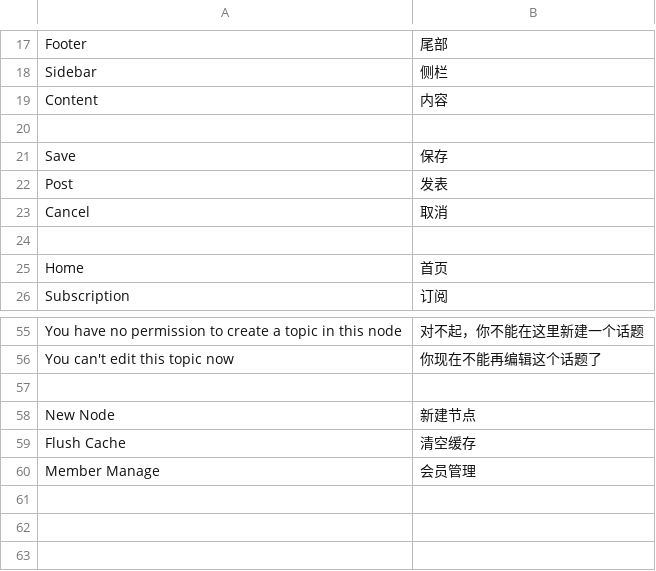
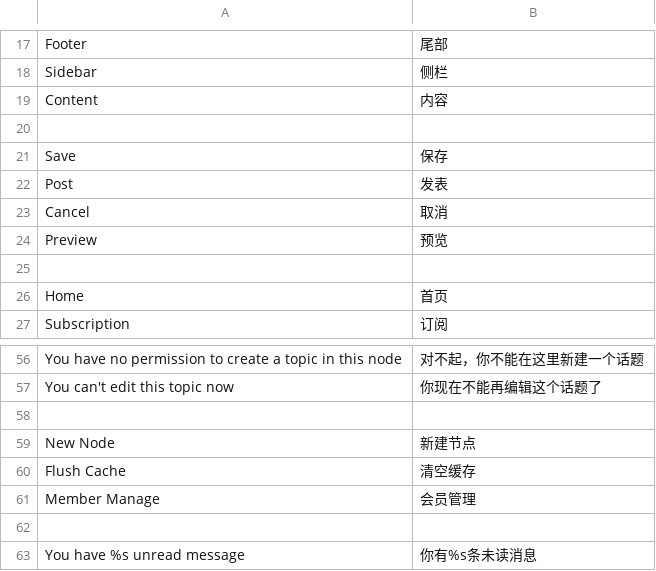
Before and after one commit to pythoncn/june, a CSV file: june/locale/zh_CN.csv, drawn as a sheet; only a part is shown, gaps mark what is left out.

Commit message:
post preview now available

```diff
--- a/june/locale/zh_CN.csv
+++ b/june/locale/zh_CN.csv
@@ -23,2 +23,3 @@
 "Cancel", 取消
+"Preview", 预览
 
@@ -60 +61,3 @@
 "Member Manage", 会员管理
+
+"You have %s unread message", 你有%s条未读消息
```
Also changed, not shown: 5 other files.
